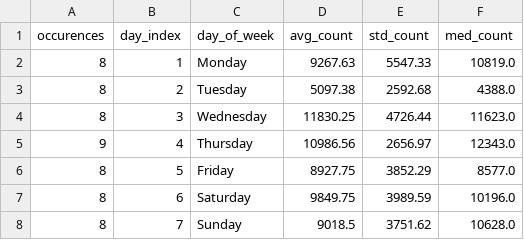
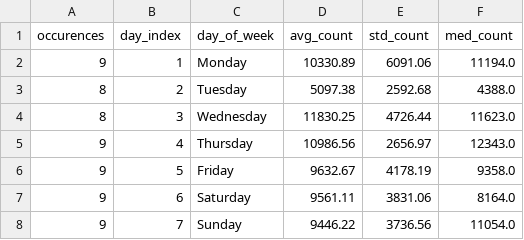
Before and after one commit to ADBond/steppinwolf, a CSV file: data/processed/summary_dow.csv, drawn as a sheet.

```diff
--- a/data/processed/summary_dow.csv
+++ b/data/processed/summary_dow.csv
@@ -1,3 +1,3 @@
 occurences,day_index,day_of_week,avg_count,std_count,med_count
-8,1,Monday,9267.63,5547.33,10819.0
+9,1,Monday,10330.89,6091.06,11194.0
 8,2,Tuesday,5097.38,2592.68,4388.0
@@ -5,4 +5,4 @@ occurences,day_index,day_of_week,avg_count,std_count,med_count
 9,4,Thursday,10986.56,2656.97,12343.0
-8,5,Friday,8927.75,3852.29,8577.0
-8,6,Saturday,9849.75,3989.59,10196.0
-8,7,Sunday,9018.5,3751.62,10628.0
+9,5,Friday,9632.67,4178.19,9358.0
+9,6,Saturday,9561.11,3831.06,8164.0
+9,7,Sunday,9446.22,3736.56,11054.0
```
Also changed, not shown: data/processed/enhanced.csv, data/processed/excess.csv, 2 other files.
